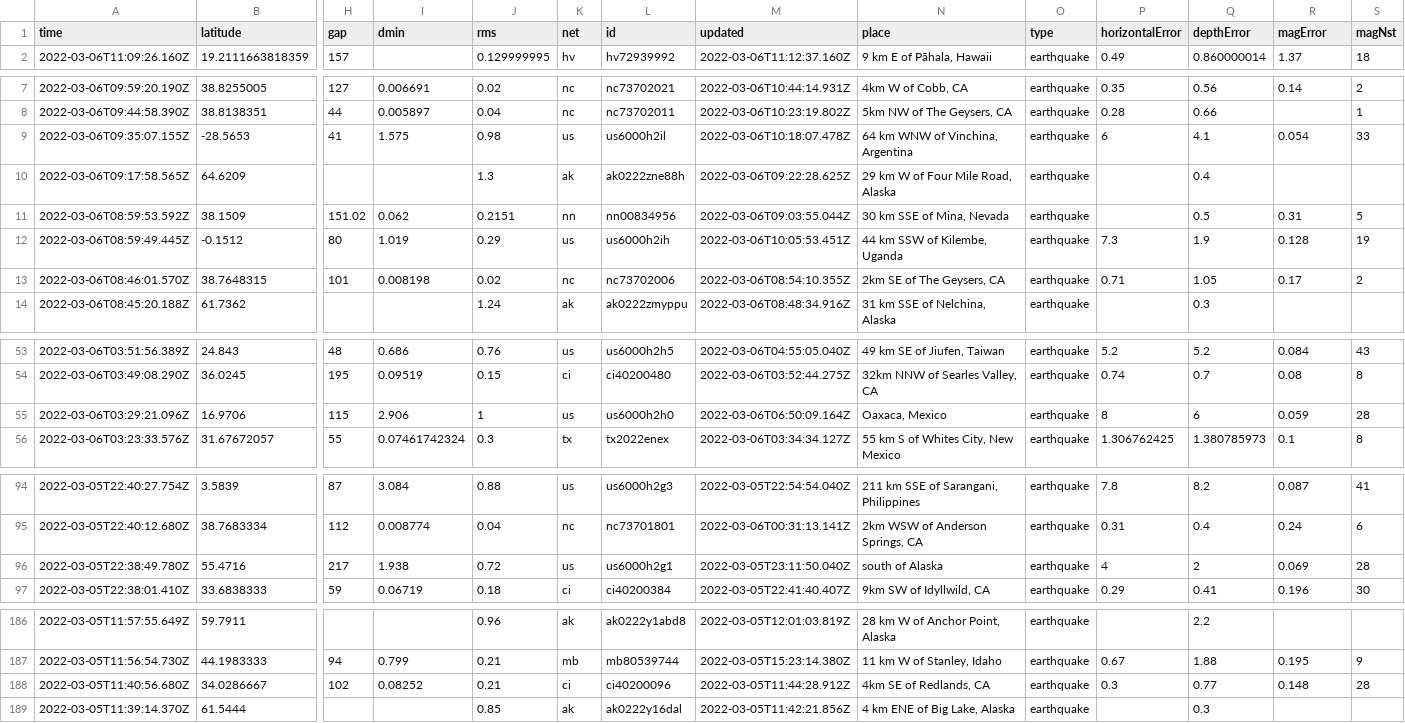
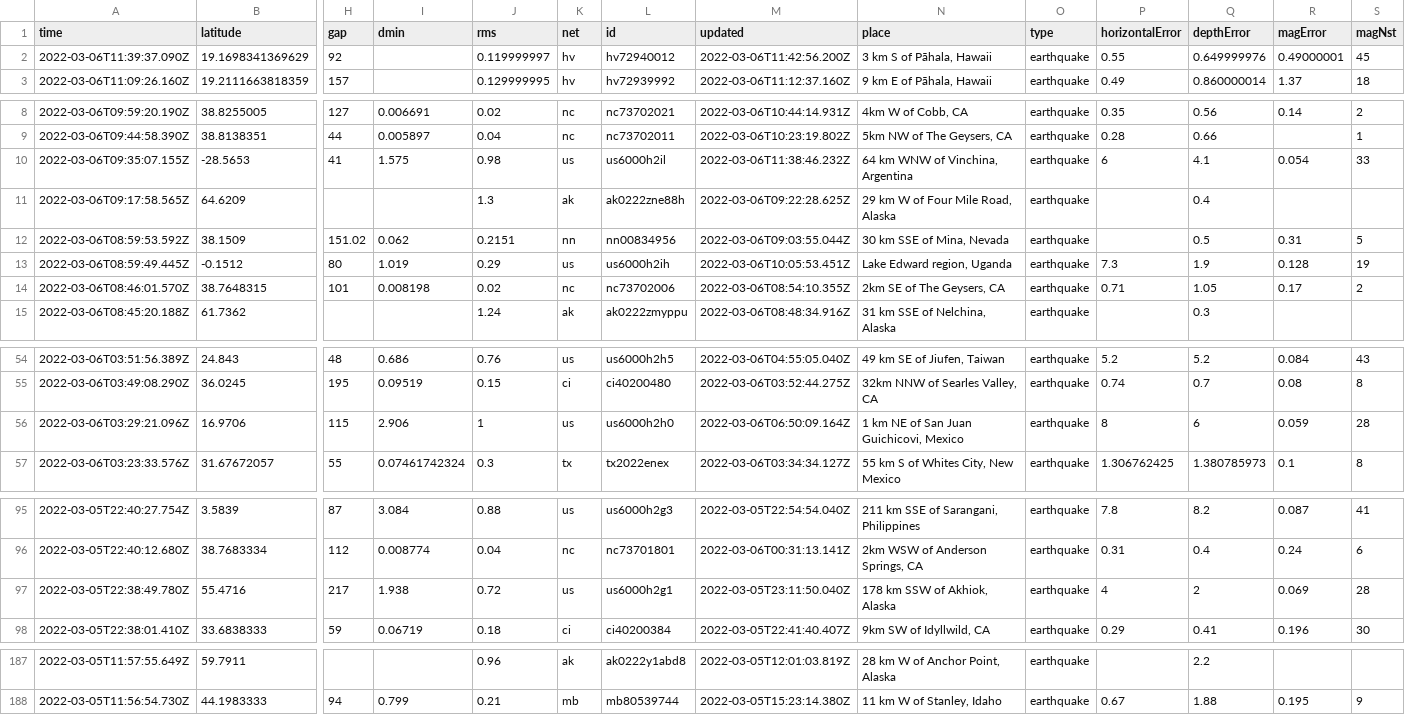
Before and after one commit to aadittambe/actions-pipeline, a CSV file: usgs_current.csv, drawn as a sheet; only a part is shown, gaps mark what is left out; removed rows and columns are numbered as before the commit, all else as after; rows hold the shown columns only; the diff covers the shown part only; the diff names each change by its address in the sheet, - before the commit and + after, or states it on an @@ line.

```diff
--- a/usgs_current.csv
+++ b/usgs_current.csv
+row 2: 2022-03-06T11:39:37.090Z | 19.1698341369629 | 92 |  | 0.119999997 | hv | hv72940012 | 2022-03-06T11:42:56.200Z | 3 km S of Pāhala, Hawaii | earthquake | 0.55 | 0.649999976 | 0.49000001 | 45
-M10 (updated): 2022-03-06T10:18:07.478Z
+M10 (updated): 2022-03-06T11:38:46.232Z
-N13 (place): 44 km SSW of Kilembe, Uganda
+N13 (place): Lake Edward region, Uganda
-N56 (place): Oaxaca, Mexico
+N56 (place): 1 km NE of San Juan Guichicovi, Mexico
-N97 (place): south of Alaska
+N97 (place): 178 km SSW of Akhiok, Alaska
-row 188: 2022-03-05T11:40:56.680Z | 34.0286667 | 102 | 0.08252 | 0.21 | ci | ci40200096 | 2022-03-05T11:44:28.912Z | 4km SE of Redlands, CA | earthquake | 0.3 | 0.77 | 0.148 | 28
-row 189: 2022-03-05T11:39:14.370Z | 61.5444 |  |  | 0.85 | ak | ak0222y16dal | 2022-03-05T11:42:21.856Z | 4 km ENE of Big Lake, Alaska | earthquake |  | 0.3
```
Also changed, not shown: 1 edited cell elsewhere in this file, usgs_main.csv.
